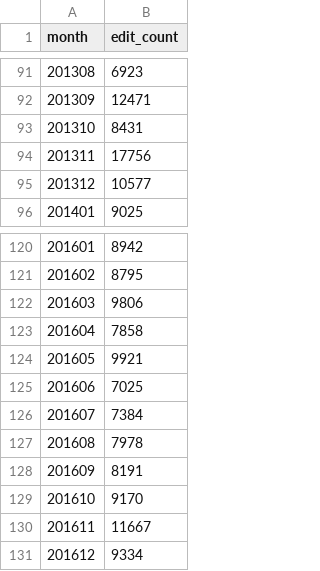
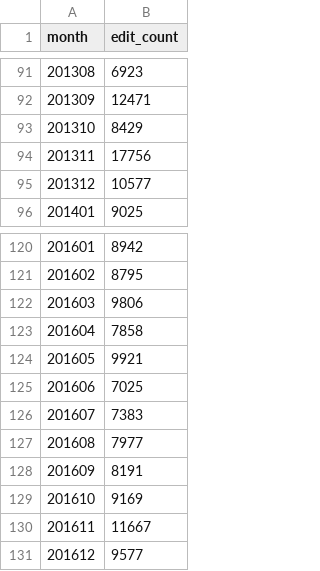
Before and after one commit to adamwight/wmf-open-editing, a CSV file: public_edits.csv, drawn as a sheet; only a part is shown, gaps mark what is left out.

```diff
--- a/public_edits.csv
+++ b/public_edits.csv
@@ -92,3 +92,3 @@ month	edit_count
 201309	12471
-201310	8431
+201310	8429
 201311	17756
@@ -125,7 +125,7 @@ month	edit_count
 201606	7025
-201607	7384
-201608	7978
+201607	7383
+201608	7977
 201609	8191
-201610	9170
+201610	9169
 201611	11667
-201612	9334
+201612	9577
```
Also changed, not shown: private_edits.csv, 12 other files.
